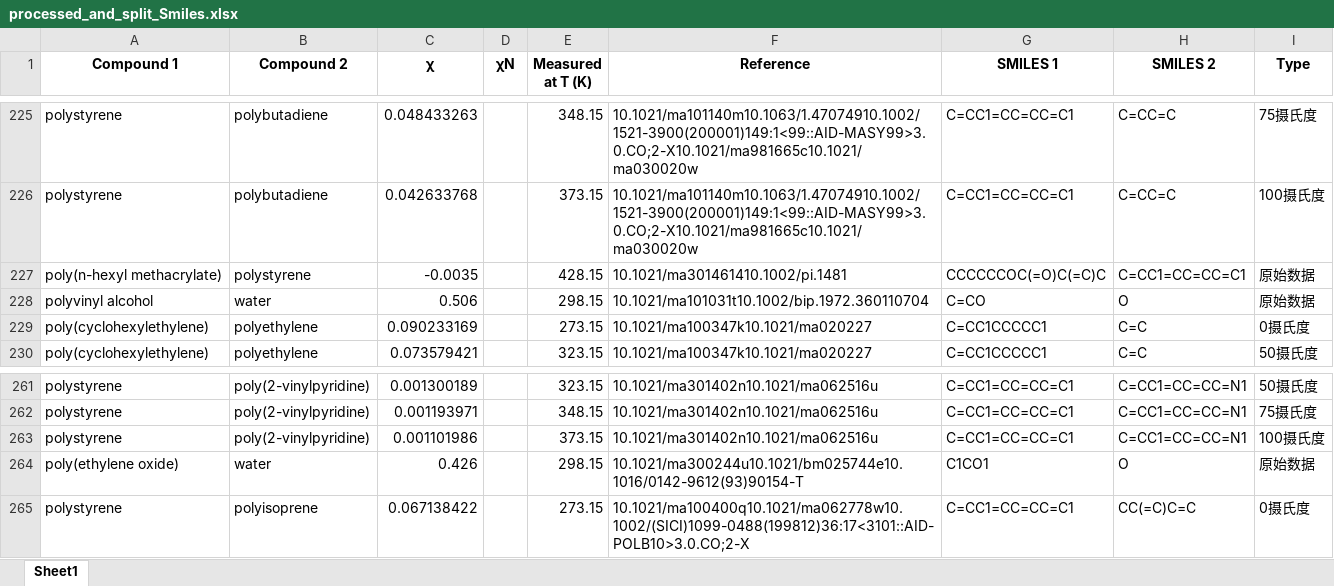
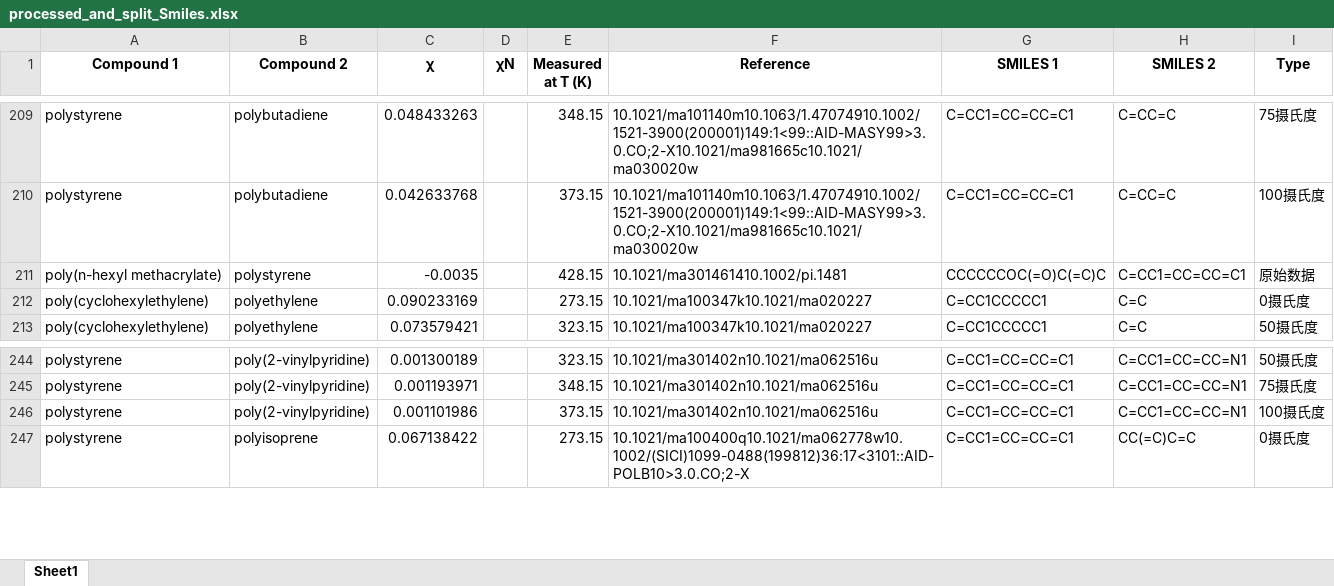
Before and after one commit to Nothingness-Void/Graduation-project, an Excel workbook: processed_and_split_Smiles.xlsx, sheet Sheet1, drawn as a sheet; only a part is shown, gaps mark what is left out; values as stored, in another font and other column widths than the file's, no borders; conditional formats not drawn; the diff covers the shown part only; the diff names each change by its address in the sheet, - before the commit and + after, or states it on an @@ line.

```diff
--- a/processed_and_split_Smiles.xlsx (sheet Sheet1)
+++ b/processed_and_split_Smiles.xlsx (sheet Sheet1)
-row 228: polyvinyl alcohol | water | 0.506 |  | 298.15 | 10.1021/ma101031t10.1002/bip.1972.360110704 | C=CO | O | 原始数据
-row 264: poly(ethylene oxide) | water | 0.426 |  | 298.15 | 10.1021/ma300244u10.1021/bm025744e10.1016/0142-9612(93)90154-T | C1CO1 | O | 原始数据
```
Also changed, not shown: 18 removed rows elsewhere in this sheet, 计算结果.xlsx, 2 other files.
